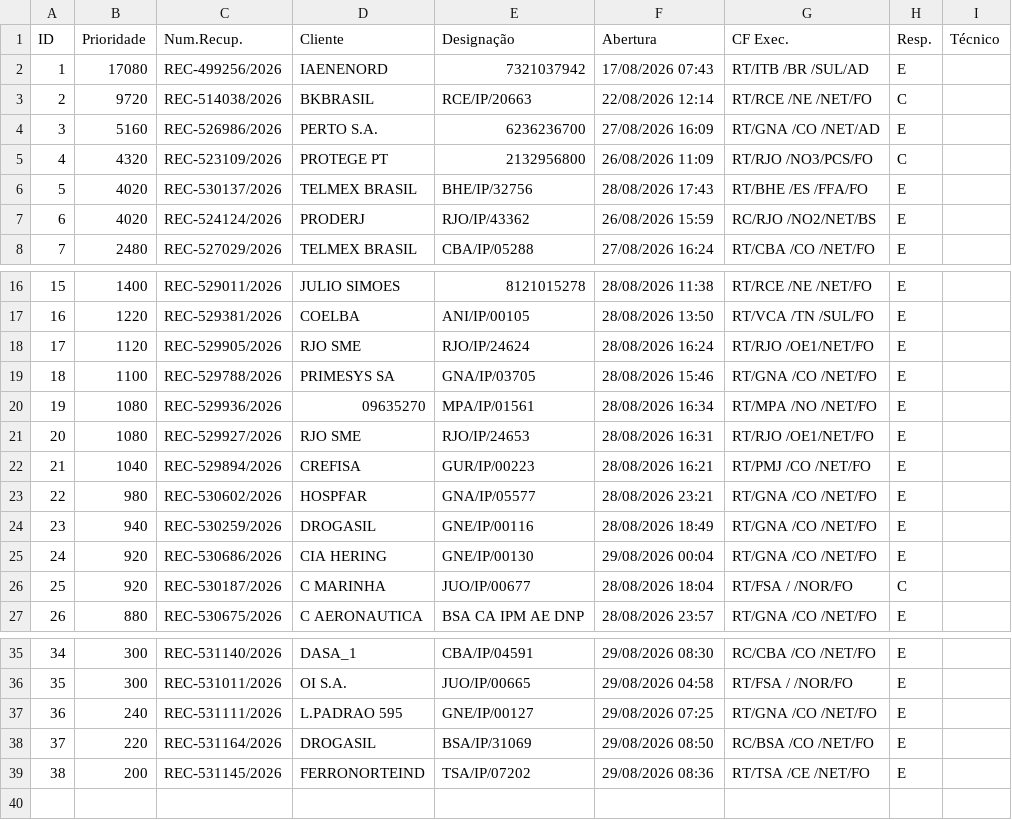
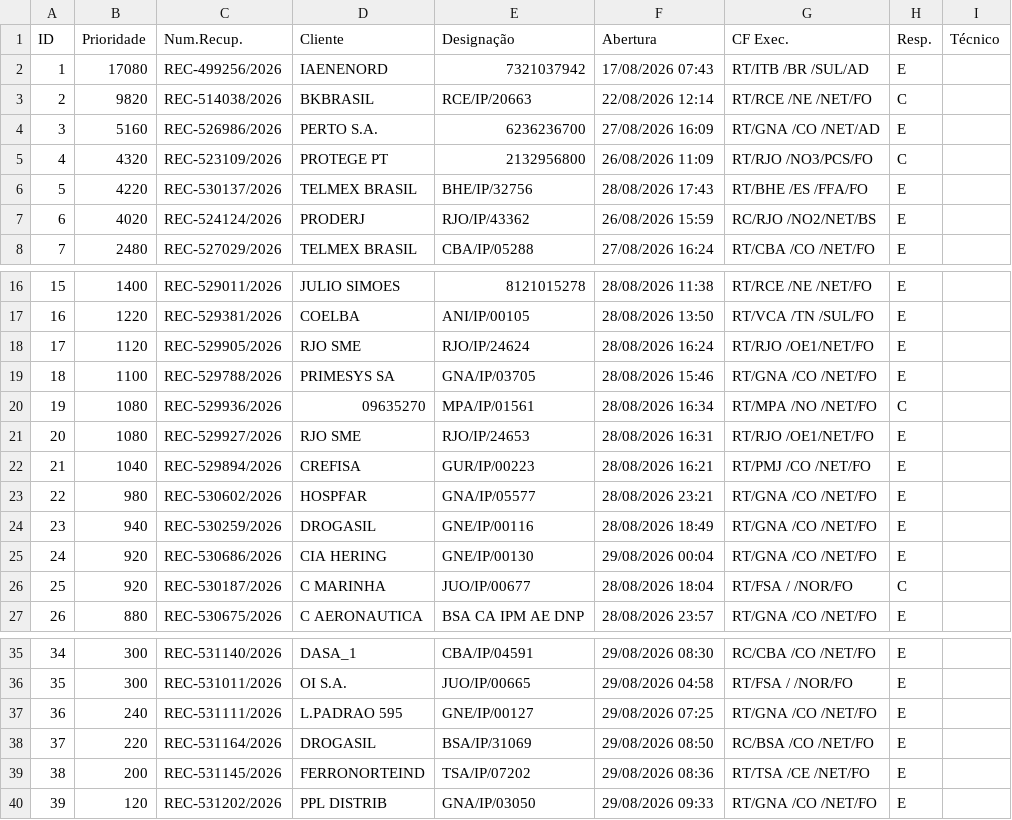
Before and after one commit to cpralonrj-pralon/embratel-sir, a CSV file: dados_rec.csv, drawn as a sheet; only a part is shown, gaps mark what is left out.

```diff
--- a/dados_rec.csv
+++ b/dados_rec.csv
@@ -2,6 +2,6 @@
 1;17080;REC-499256/2026;IAENENORD;7321037942;17/08/2026 07:43;RT/ITB /BR /SUL/AD;E;
-2;9720;REC-514038/2026;BKBRASIL;RCE/IP/20663;22/08/2026 12:14;RT/RCE /NE /NET/FO;C;
+2;9820;REC-514038/2026;BKBRASIL;RCE/IP/20663;22/08/2026 12:14;RT/RCE /NE /NET/FO;C;
 3;5160;REC-526986/2026;PERTO S.A.;6236236700;27/08/2026 16:09;RT/GNA /CO /NET/AD;E;
 4;4320;REC-523109/2026;PROTEGE PT;2132956800;26/08/2026 11:09;RT/RJO /NO3/PCS/FO;C;
-5;4020;REC-530137/2026;TELMEX BRASIL;BHE/IP/32756;28/08/2026 17:43;RT/BHE /ES /FFA/FO;E;
+5;4220;REC-530137/2026;TELMEX BRASIL;BHE/IP/32756;28/08/2026 17:43;RT/BHE /ES /FFA/FO;E;
 6;4020;REC-524124/2026;PRODERJ;RJO/IP/43362;26/08/2026 15:59;RC/RJO /NO2/NET/BS;E;
@@ -19,3 +19,3 @@
 18;1100;REC-529788/2026;PRIMESYS SA;GNA/IP/03705;28/08/2026 15:46;RT/GNA /CO /NET/FO;E;
-19;1080;REC-529936/2026;09635270;MPA/IP/01561;28/08/2026 16:34;RT/MPA /NO /NET/FO;E;
+19;1080;REC-529936/2026;09635270;MPA/IP/01561;28/08/2026 16:34;RT/MPA /NO /NET/FO;C;
 20;1080;REC-529927/2026;RJO SME;RJO/IP/24653;28/08/2026 16:31;RT/RJO /OE1/NET/FO;E;
@@ -39 +39,2 @@
 38;200;REC-531145/2026;FERRONORTEIND;TSA/IP/07202;29/08/2026 08:36;RT/TSA /CE /NET/FO;E;
+39;120;REC-531202/2026;PPL DISTRIB;GNA/IP/03050;29/08/2026 09:33;RT/GNA /CO /NET/FO;E;
```
Also changed, not shown: dados_ral.csv, dados_ral_enriched.csv, 2 other files.
